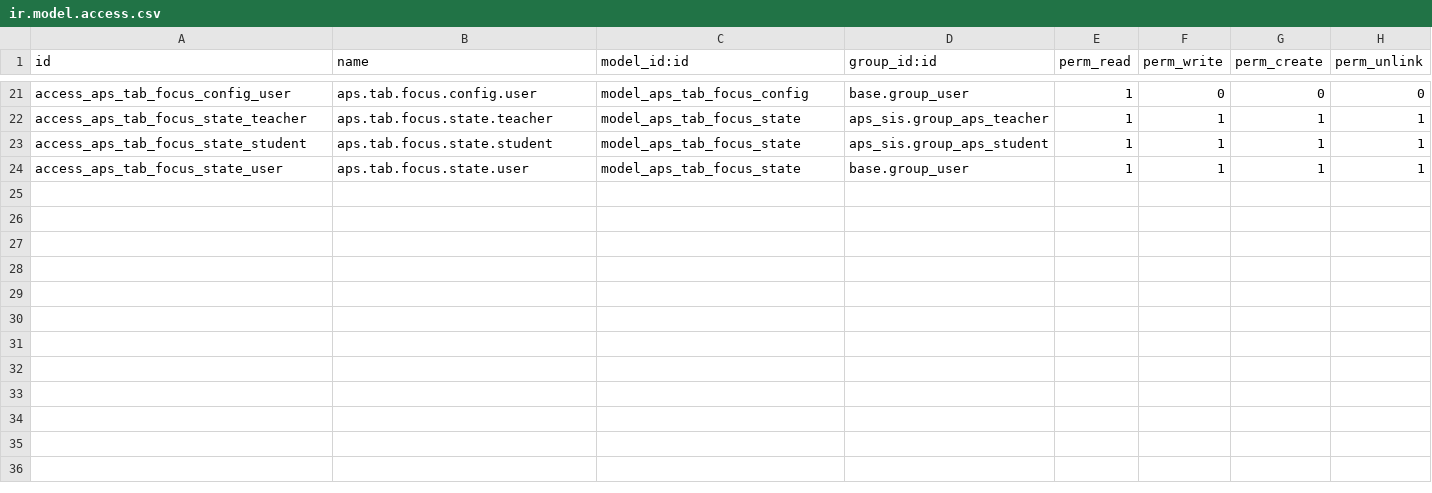
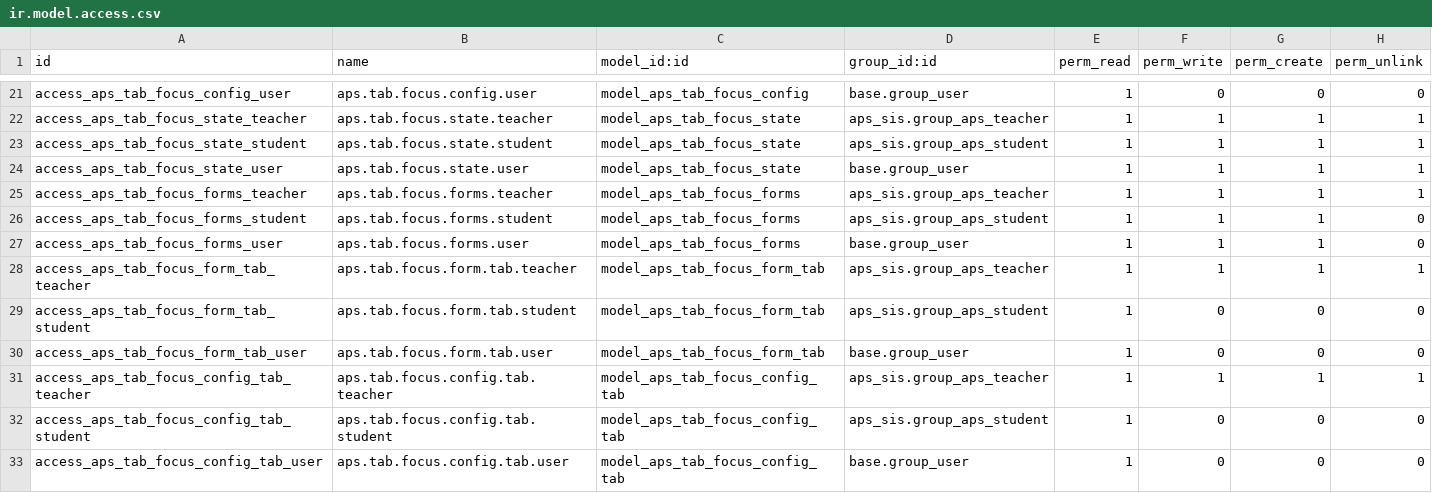
Before and after one commit to agrogers/aps_sis, a CSV file: security/ir.model.access.csv, drawn as a sheet; only a part is shown, gaps mark what is left out; the diff names each change by its address in the sheet, - before the commit and + after, or states it on an @@ line.

```diff
--- a/security/ir.model.access.csv
+++ b/security/ir.model.access.csv
+row 25: access_aps_tab_focus_forms_teacher | aps.tab.focus.forms.teacher | model_aps_tab_focus_forms | aps_sis.group_aps_teacher | 1 | 1 | 1 | 1
+row 26: access_aps_tab_focus_forms_student | aps.tab.focus.forms.student | model_aps_tab_focus_forms | aps_sis.group_aps_student | 1 | 1 | 1 | 0
+row 27: access_aps_tab_focus_forms_user | aps.tab.focus.forms.user | model_aps_tab_focus_forms | base.group_user | 1 | 1 | 1 | 0
+row 28: access_aps_tab_focus_form_tab_teacher | aps.tab.focus.form.tab.teacher | model_aps_tab_focus_form_tab | aps_sis.group_aps_teacher | 1 | 1 | 1 | 1
+row 29: access_aps_tab_focus_form_tab_student | aps.tab.focus.form.tab.student | model_aps_tab_focus_form_tab | aps_sis.group_aps_student | 1 | 0 | 0 | 0
+row 30: access_aps_tab_focus_form_tab_user | aps.tab.focus.form.tab.user | model_aps_tab_focus_form_tab | base.group_user | 1 | 0 | 0 | 0
+row 31: access_aps_tab_focus_config_tab_teacher | aps.tab.focus.config.tab.teacher | model_aps_tab_focus_config_tab | aps_sis.group_aps_teacher | 1 | 1 | 1 | 1
+row 32: access_aps_tab_focus_config_tab_student | aps.tab.focus.config.tab.student | model_aps_tab_focus_config_tab | aps_sis.group_aps_student | 1 | 0 | 0 | 0
+row 33: access_aps_tab_focus_config_tab_user | aps.tab.focus.config.tab.user | model_aps_tab_focus_config_tab | base.group_user | 1 | 0 | 0 | 0
```
Also changed, not shown: 4 other files.
